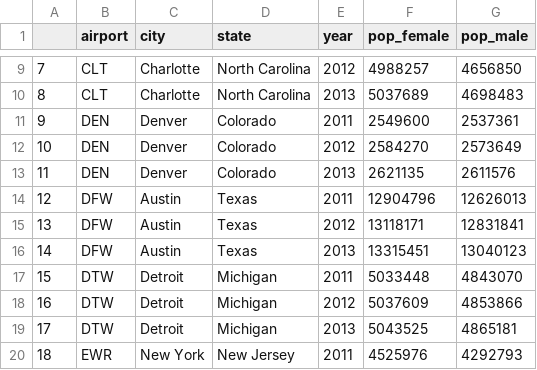
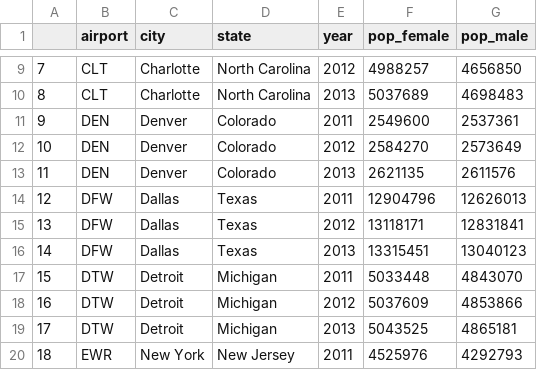
Before and after one commit to henrique-britoleao/air_passenger_traffic, a CSV file: processed_add_data/pop_by_sex.csv, drawn as a sheet; only a part is shown, gaps mark what is left out.

```diff
--- a/processed_add_data/pop_by_sex.csv
+++ b/processed_add_data/pop_by_sex.csv
@@ -13,5 +13,5 @@
 11,DEN,Denver,Colorado,2013,2621135,2611576
-12,DFW,Austin,Texas,2011,12904796,12626013
-13,DFW,Austin,Texas,2012,13118171,12831841
-14,DFW,Austin,Texas,2013,13315451,13040123
+12,DFW,Dallas,Texas,2011,12904796,12626013
+13,DFW,Dallas,Texas,2012,13118171,12831841
+14,DFW,Dallas,Texas,2013,13315451,13040123
 15,DTW,Detroit,Michigan,2011,5033448,4843070
```
Also changed, not shown: processed_add_data/gdp_data_processed.csv, processed_add_data/working_pop.csv, 7 other files.
